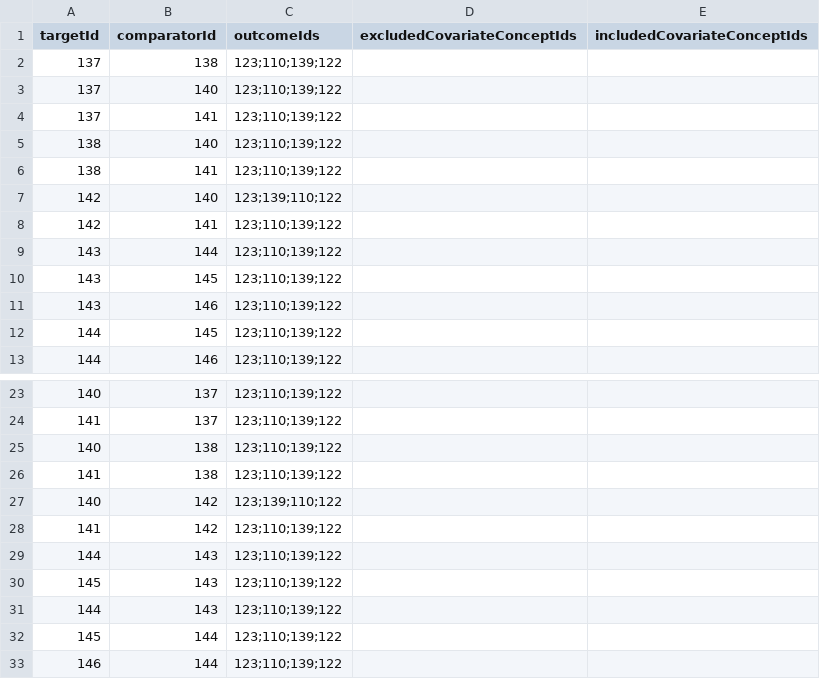
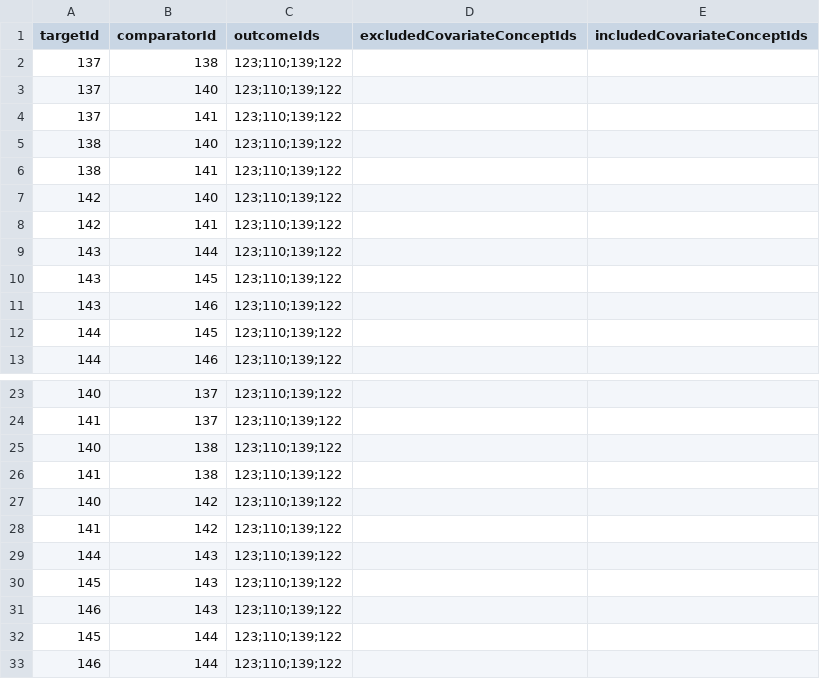
Before and after one commit to ohdsi-studies/Covid19Icarius, a CSV file: Covid19IncidenceRasInhibitors/inst/settings/TcosOfInterest.csv, drawn as a sheet; only a part is shown, gaps mark what is left out.

Commit message:
fixed missing ccb vs ace in incidence

```diff
--- a/Covid19IncidenceRasInhibitors/inst/settings/TcosOfInterest.csv
+++ b/Covid19IncidenceRasInhibitors/inst/settings/TcosOfInterest.csv
@@ -6,3 +6,3 @@ targetId,comparatorId,outcomeIds,excludedCovariateConceptIds,includedCovariateCo
 138,141,123;110;139;122,,
-142,140,123;139;110;122,,
+142,140,123;110;139;122,,
 142,141,123;110;139;122,,
@@ -26,3 +26,3 @@ targetId,comparatorId,outcomeIds,excludedCovariateConceptIds,includedCovariateCo
 141,138,123;110;139;122,,
-140,142,123;139;110;122,,
+140,142,123;110;139;122,,
 141,142,123;110;139;122,,
@@ -30,3 +30,3 @@ targetId,comparatorId,outcomeIds,excludedCovariateConceptIds,includedCovariateCo
 145,143,123;110;139;122,,
-144,143,123;110;139;122,,
+146,143,123;110;139;122,,
 145,144,123;110;139;122,,
```
